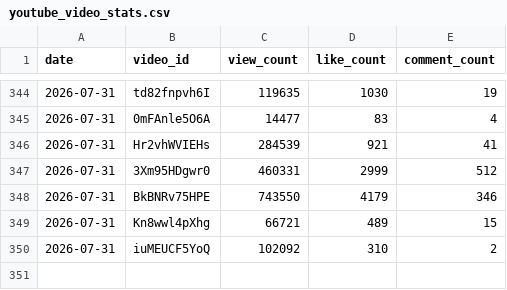
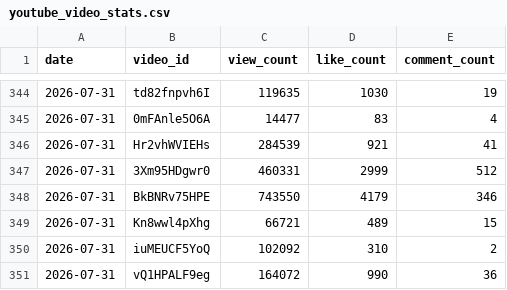
Before and after one commit to cig7624-art/btv-theme-curator, a CSV file: youtube_video_stats.csv, drawn as a sheet; only a part is shown, gaps mark what is left out.

```diff
--- a/youtube_video_stats.csv
+++ b/youtube_video_stats.csv
@@ -350 +350,2 @@ date|video_id|view_count|like_count|comment_count
 2026-07-31|iuMEUCF5YoQ|102092|310|2
+2026-07-31|vQ1HPALF9eg|164072|990|36
```
Also changed, not shown: issue_feed.csv, youtube_video_watchlist.csv.
